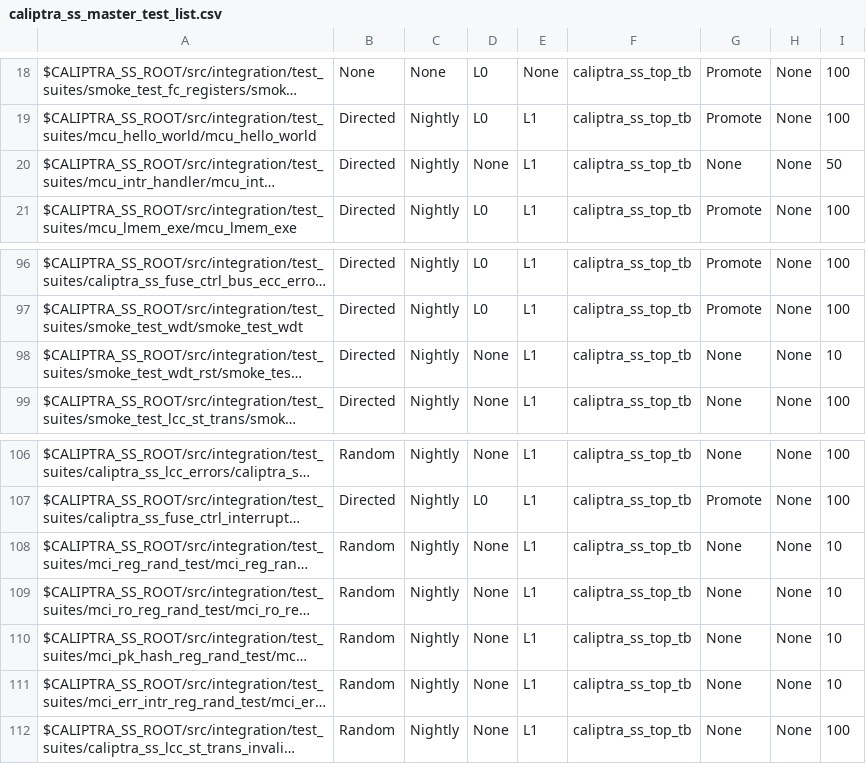
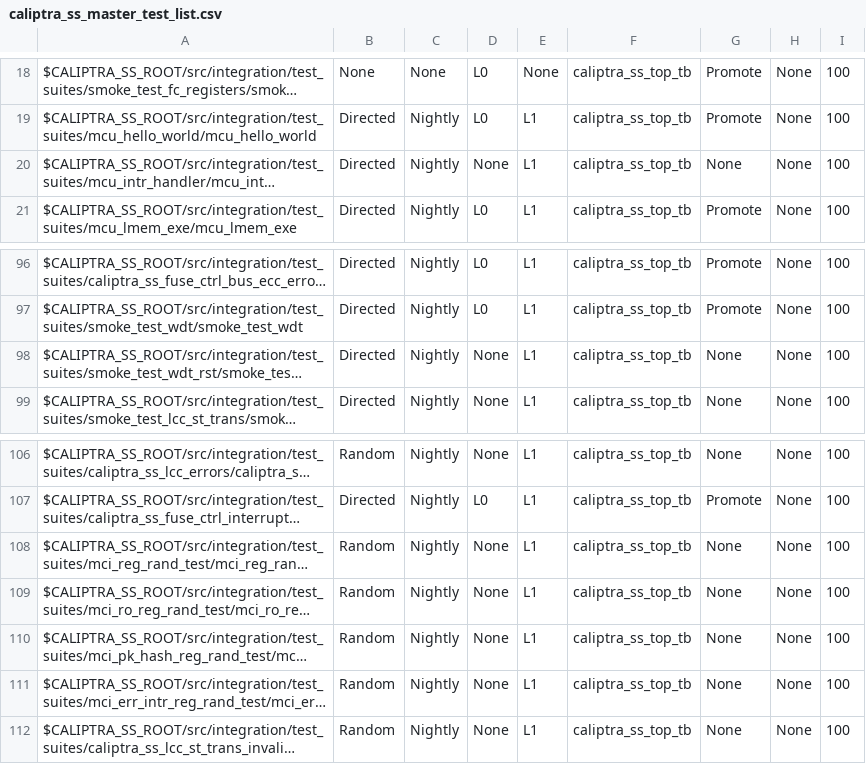
Before and after one commit to chipsalliance/caliptra-ss, a CSV file: src/integration/stimulus/testsuites/caliptra_ss_master_test_list.csv, drawn as a sheet; only a part is shown, gaps mark what is left out; long unchanged cells end in …; the diff names each change by its address in the sheet, - before the commit and + after, or states it on an @@ line.

```diff
--- a/src/integration/stimulus/testsuites/caliptra_ss_master_test_list.csv
+++ b/src/integration/stimulus/testsuites/caliptra_ss_master_test_list.csv
-I20: 50
+I20: 100
-I98: 10
+I98: 100
-I108:I111: 10
+I108:I111: 100
```
Also changed, not shown: 2 other files.
